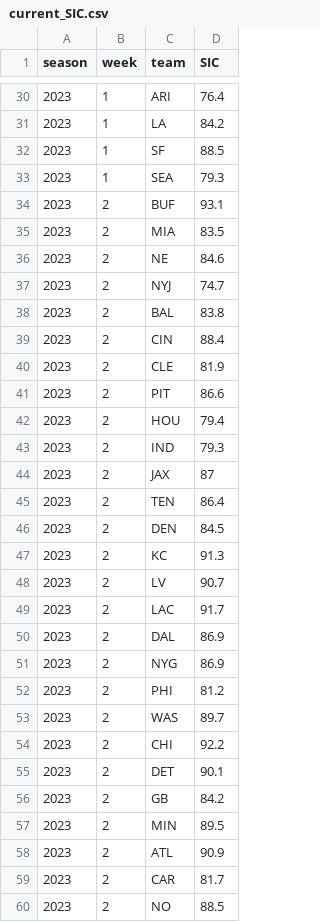
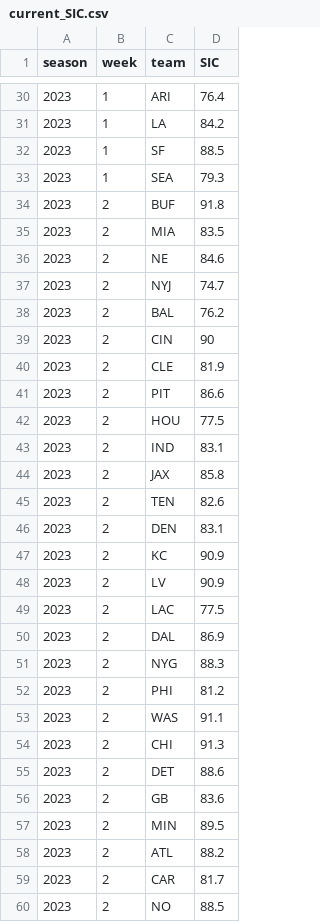
Before and after one commit to spatto12/SpreadRating, a CSV file: current_SIC.csv, drawn as a sheet; only a part is shown, gaps mark what is left out; the diff covers the shown part only.

Commit message:
Add files via upload

```diff
--- a/current_SIC.csv
+++ b/current_SIC.csv
@@ -33,3 +33,3 @@
 2023,1,SEA,79.3
-2023,2,BUF,93.1
+2023,2,BUF,91.8
 2023,2,MIA,83.5
@@ -37,23 +37,23 @@
 2023,2,NYJ,74.7
-2023,2,BAL,83.8
-2023,2,CIN,88.4
+2023,2,BAL,76.2
+2023,2,CIN,90
 2023,2,CLE,81.9
 2023,2,PIT,86.6
-2023,2,HOU,79.4
-2023,2,IND,79.3
-2023,2,JAX,87
-2023,2,TEN,86.4
-2023,2,DEN,84.5
-2023,2,KC,91.3
-2023,2,LV,90.7
-2023,2,LAC,91.7
+2023,2,HOU,77.5
+2023,2,IND,83.1
+2023,2,JAX,85.8
+2023,2,TEN,82.6
+2023,2,DEN,83.1
+2023,2,KC,90.9
+2023,2,LV,90.9
+2023,2,LAC,77.5
 2023,2,DAL,86.9
-2023,2,NYG,86.9
+2023,2,NYG,88.3
 2023,2,PHI,81.2
-2023,2,WAS,89.7
-2023,2,CHI,92.2
-2023,2,DET,90.1
-2023,2,GB,84.2
+2023,2,WAS,91.1
+2023,2,CHI,91.3
+2023,2,DET,88.6
+2023,2,GB,83.6
 2023,2,MIN,89.5
-2023,2,ATL,90.9
+2023,2,ATL,88.2
 2023,2,CAR,81.7
```
Also changed, not shown: 7 edited cells elsewhere in this file.
